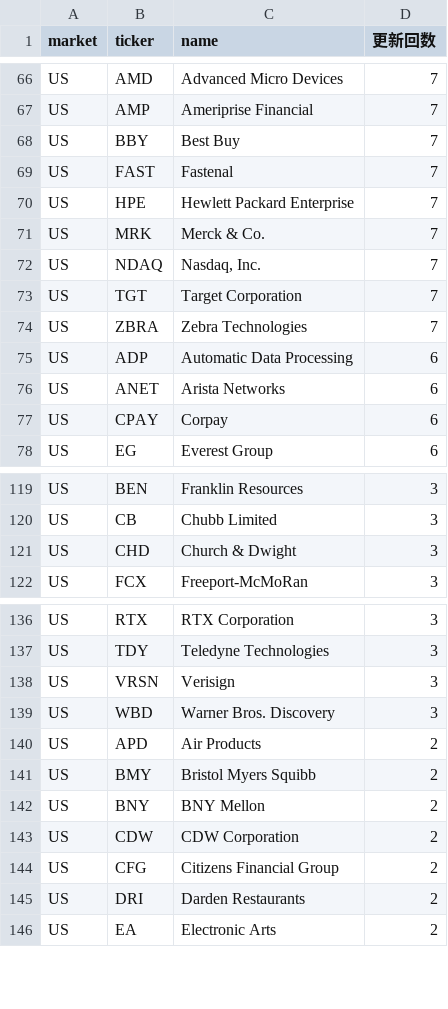
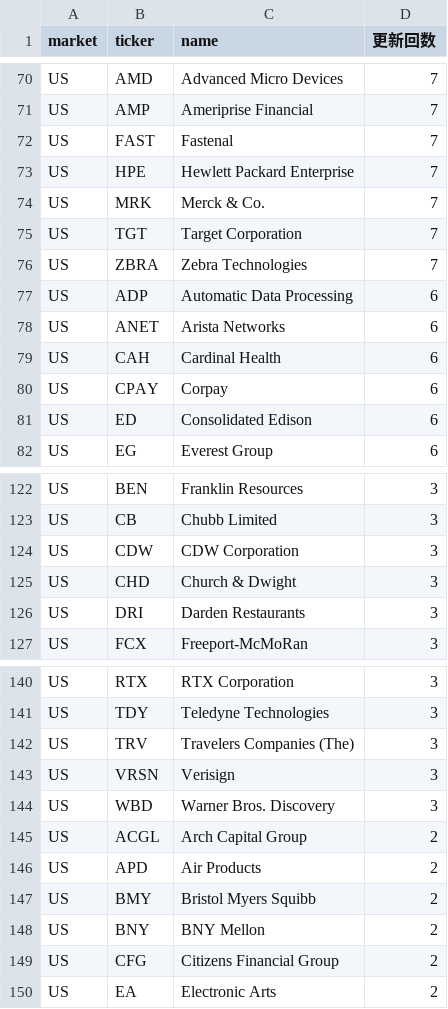
Before and after one commit to su402011-hash/high52-scanner, a CSV file: outputs/ranking.csv, drawn as a sheet; only a part is shown, gaps mark what is left out; removed rows and columns are numbered as before the commit, all else as after; the diff covers the shown part only; the diff names each change by its address in the sheet, - before the commit and + after, or states it on an @@ line.

```diff
--- a/outputs/ranking.csv
+++ b/outputs/ranking.csv
-row 68: US | BBY | Best Buy | 7
-row 72: US | NDAQ | Nasdaq, Inc. | 7
+row 79: US | CAH | Cardinal Health | 6
+row 81: US | ED | Consolidated Edison | 6
+row 124: US | CDW | CDW Corporation | 3
+row 126: US | DRI | Darden Restaurants | 3
+row 142: US | TRV | Travelers Companies (The) | 3
+row 145: US | ACGL | Arch Capital Group | 2
-row 143: US | CDW | CDW Corporation | 2
-row 145: US | DRI | Darden Restaurants | 2
```
Also changed, not shown: 8 added rows, 6 removed rows and 10 edited cells elsewhere in this file, outputs/history.csv, outputs/latest_highs.csv, 5 other files.
